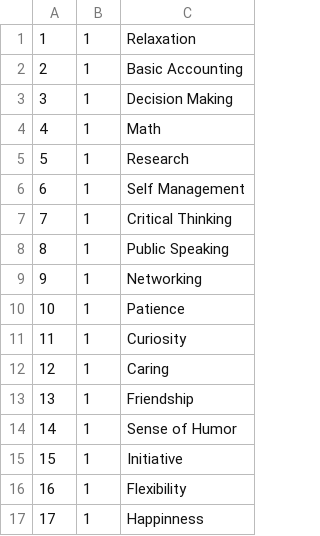
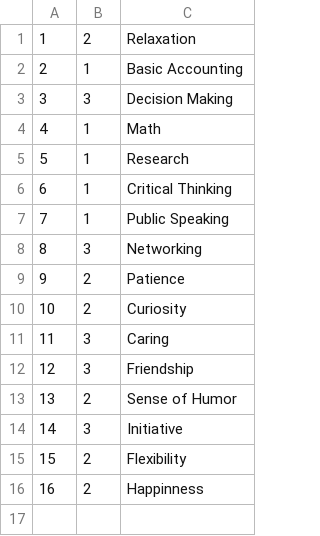
Before and after one commit to tmushayahama/gb101, a CSV file: protected/data/Book1.csv, drawn as a sheet; removed rows and columns are numbered as before the commit, all else as after; the diff names each change by its address in the sheet, - before the commit and + after, or states it on an @@ line.

Commit message:
Putting skill list. Now prototyping the skill skill list nav

```diff
--- a/protected/data/Book1.csv
+++ b/protected/data/Book1.csv
-B1: 1
+B1: 2
-B3: 1
+B3: 3
-row 6: 6 | 1 | Self Management
@@ column A renumbered from row 6 down @@
-B8: 1
+B8: 3
-B9:B10: 1
+B9:B10: 2
-B11:B12: 1
+B11:B12: 3
-B13: 1
+B13: 2
-B14: 1
+B14: 3
-B15:B16: 1
+B15:B16: 2
```
Also changed, not shown: 7 other files.
